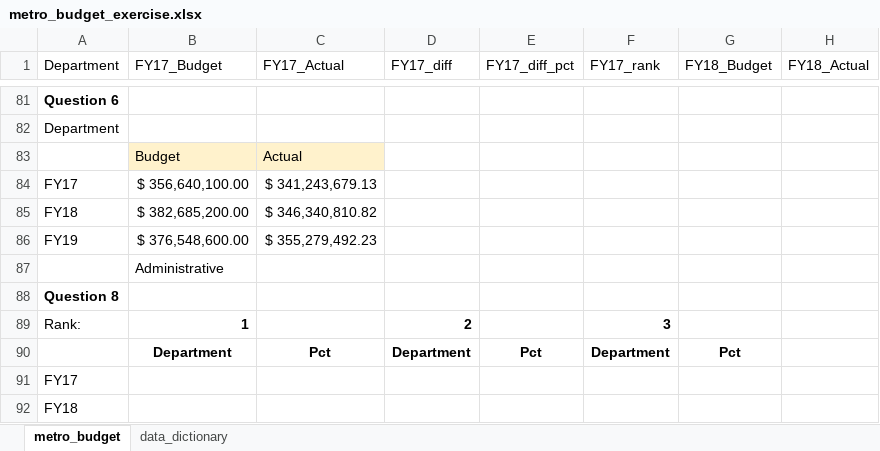
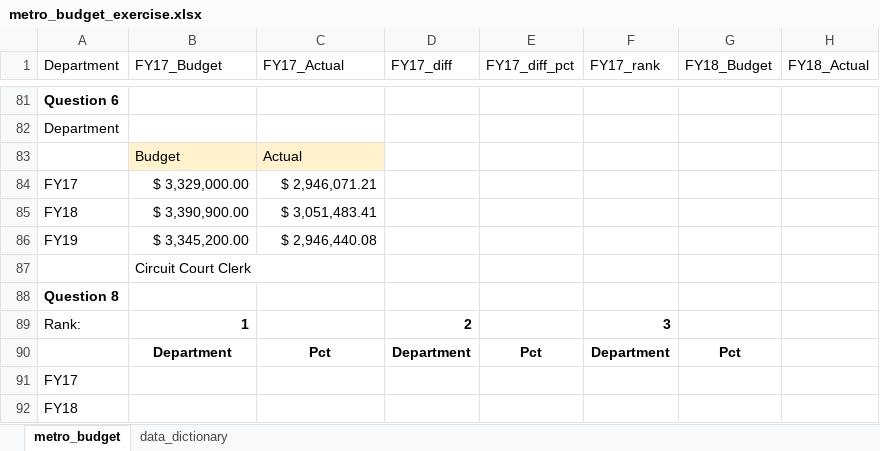
Before and after one commit to NSS-Data-Analytics-Cohort-9/lookups_exercise-NashvilleNorris, an Excel workbook: metro_budget_exercise.xlsx, sheet metro_budget, drawn as a sheet; only a part is shown, gaps mark what is left out; values as stored, in another font and other column widths than the file's, no borders; charts and pictures not drawn; the diff names each change by its address in the sheet, - before the commit and + after, or states it on an @@ line.

Commit message:
done

```diff
--- a/metro_budget_exercise.xlsx (sheet metro_budget)
+++ b/metro_budget_exercise.xlsx (sheet metro_budget)
-B84 (FY17_Budget): $ 356,640,100.00
+B84 (FY17_Budget): $ 3,329,000.00
-C84 (FY17_Actual): $ 341,243,679.13
+C84 (FY17_Actual): $ 2,946,071.21
-B85 (FY17_Budget): $ 382,685,200.00
+B85 (FY17_Budget): $ 3,390,900.00
-C85 (FY17_Actual): $ 346,340,810.82
+C85 (FY17_Actual): $ 3,051,483.41
-B86 (FY17_Budget): $ 376,548,600.00
+B86 (FY17_Budget): $ 3,345,200.00
-C86 (FY17_Actual): $ 355,279,492.23
+C86 (FY17_Actual): $ 2,946,440.08
-B87 (FY17_Budget): Administrative
+B87 (FY17_Budget): Circuit Court Clerk
```
Also changed, not shown: charts or pictures.
